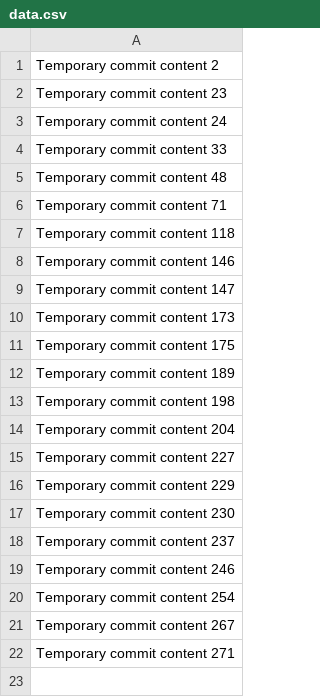
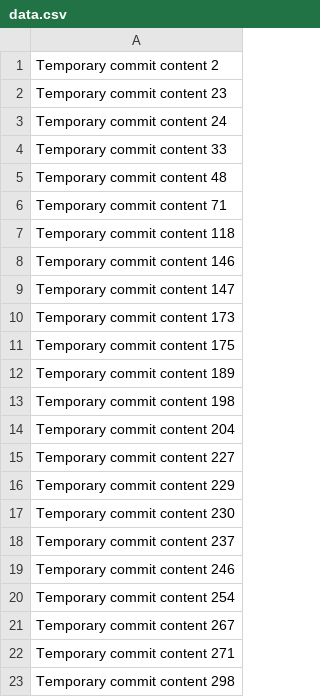
Before and after one commit to mondaywe/enough, a CSV file: edt/data.csv, drawn as a sheet.

```diff
--- a/edt/data.csv
+++ b/edt/data.csv
@@ -22 +22,2 @@ Temporary commit content 267
 Temporary commit content 271
+Temporary commit content 298
```
